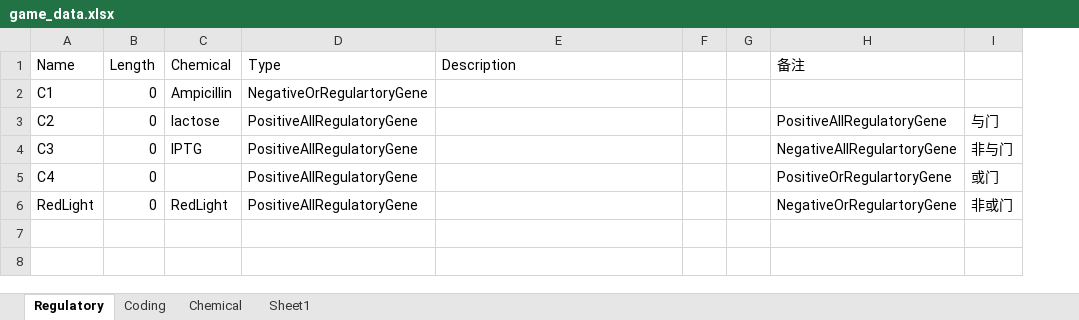
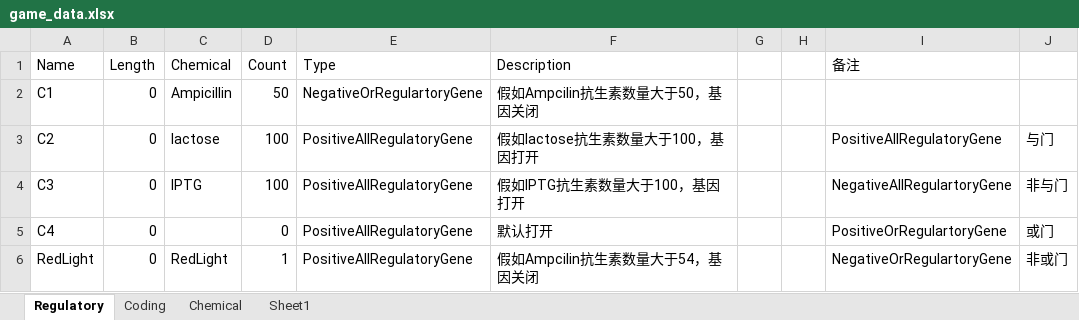
Before and after one commit to bennycui99/Cellwar.Game, an Excel workbook: CellWar.Document/game_data.xlsx, sheet Regulatory, drawn as a sheet; values as stored, in another font and other column widths than the file's, no borders; addresses are those after the commit; the diff names each change by its address in the sheet, - before the commit and + after, or states it on an @@ line.

Commit message:
Update game_data.xlsx
修改了regulatory基因

```diff
--- a/CellWar.Document/game_data.xlsx (sheet Regulatory)
+++ b/CellWar.Document/game_data.xlsx (sheet Regulatory)
+column D (Count), rows 2-6: 50 | 100 | 100 | 0 | 1
-F2 (Description): (empty)
+F2 (Description): 假如Ampcilin抗生素数量大于50，基因关闭
-F3 (Description): (empty)
+F3 (Description): 假如lactose抗生素数量大于100，基因打开
-F4 (Description): (empty)
+F4 (Description): 假如IPTG抗生素数量大于100，基因打开
-F5 (Description): (empty)
+F5 (Description): 默认打开
-F6 (Description): (empty)
+F6 (Description): 假如Ampcilin抗生素数量大于54，基因关闭
```
